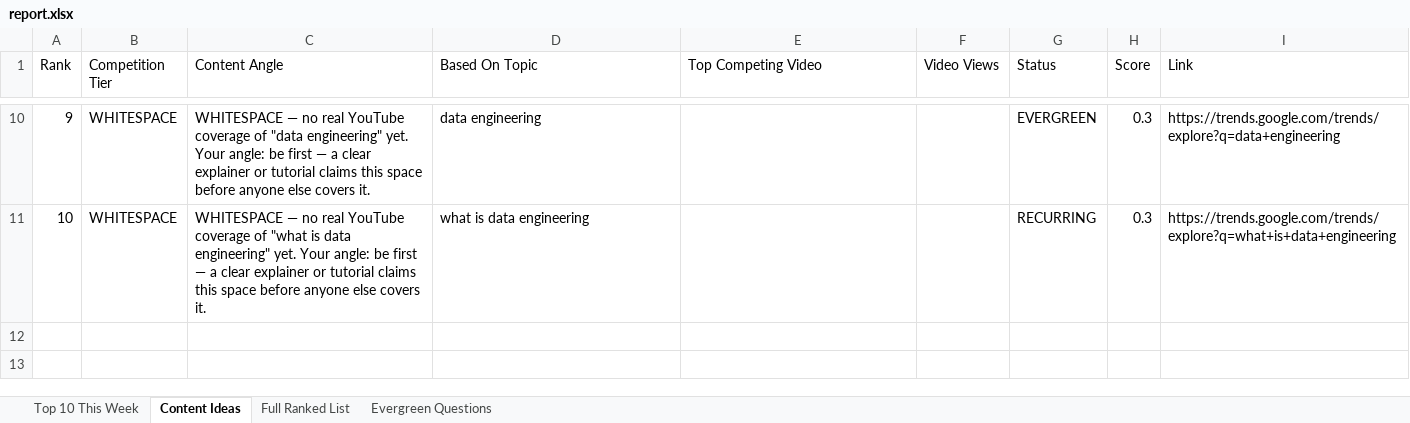
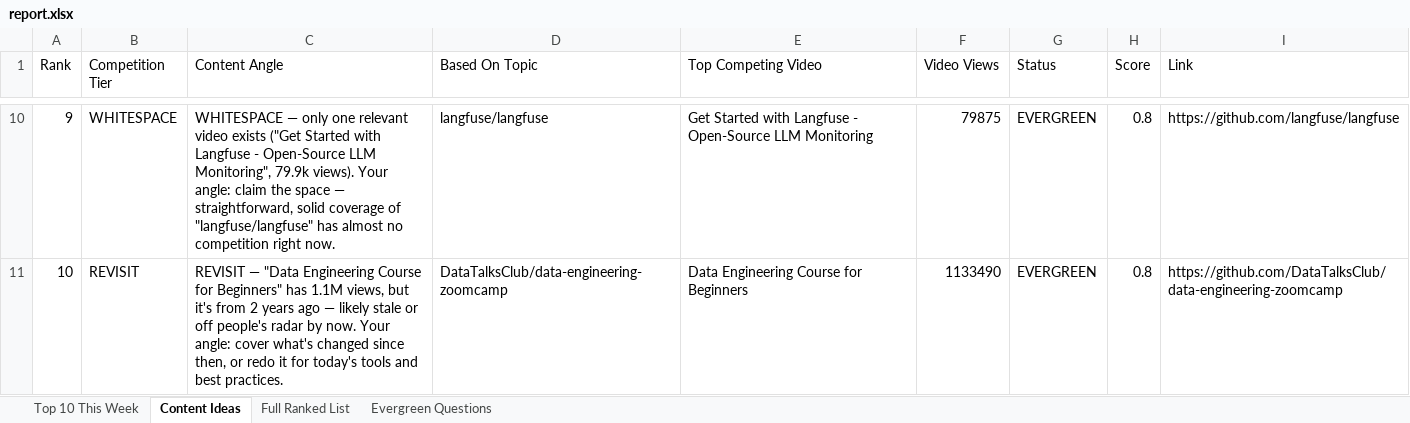
Before and after one commit to raishaldhawan23/trend-tracker, an Excel workbook: report.xlsx, sheet Content Ideas, drawn as a sheet; only a part is shown, gaps mark what is left out; values as stored, in another font and other column widths than the file's, no borders; the diff covers the shown part only; the diff names each change by its address in the sheet, - before the commit and + after, or states it on an @@ line.

```diff
--- a/report.xlsx (sheet Content Ideas)
+++ b/report.xlsx (sheet Content Ideas)
-C10 (Content Angle): WHITESPACE — no real YouTube coverage of "data engineering" yet. Your angle: be first — a clear explainer or tutorial claims this space before anyone else covers it.
+C10 (Content Angle): WHITESPACE — only one relevant video exists ("Get Started with Langfuse - Open-Source LLM Monitoring", 79.9k views). Your angle: claim the space — straightforward, solid coverage of "langfuse/langfuse" has almost no competition right now.
-D10 (Based On Topic): data engineering
+D10 (Based On Topic): langfuse/langfuse
-E10 (Top Competing Video): (empty)
+E10 (Top Competing Video): Get Started with Langfuse - Open-Source LLM Monitoring
-F10 (Video Views): (empty)
+F10 (Video Views): 79875
-H10:H11 (Score): 0.3
+H10:H11 (Score): 0.8
-I10 (Link): https://trends.google.com/trends/explore?q=data+engineering
+I10 (Link): https://github.com/langfuse/langfuse
-B11 (Competition Tier): WHITESPACE
+B11 (Competition Tier): REVISIT
-C11 (Content Angle): WHITESPACE — no real YouTube coverage of "what is data engineering" yet. Your angle: be first — a clear explainer or tutorial claims this space before anyone else covers it.
+C11 (Content Angle): REVISIT — "Data Engineering Course for Beginners" has 1.1M views, but it's from 2 years ago — likely stale or off people's radar by now. Your angle: cover what's changed since then, or redo it for today's tools and best practices.
-D11 (Based On Topic): what is data engineering
+D11 (Based On Topic): DataTalksClub/data-engineering-zoomcamp
-E11 (Top Competing Video): (empty)
+E11 (Top Competing Video): Data Engineering Course for Beginners
-F11 (Video Views): (empty)
+F11 (Video Views): 1133490
-G11 (Status): RECURRING
+G11 (Status): EVERGREEN
-I11 (Link): https://trends.google.com/trends/explore?q=what+is+data+engineering
+I11 (Link): https://github.com/DataTalksClub/data-engineering-zoomcamp
```
Also changed, not shown: 57 edited cells elsewhere in this sheet, sheet Full Ranked List, sheet Top 10 This Week, sheet Evergreen Questions, reports/report_2026-09-19.xlsx, 4 other files.
